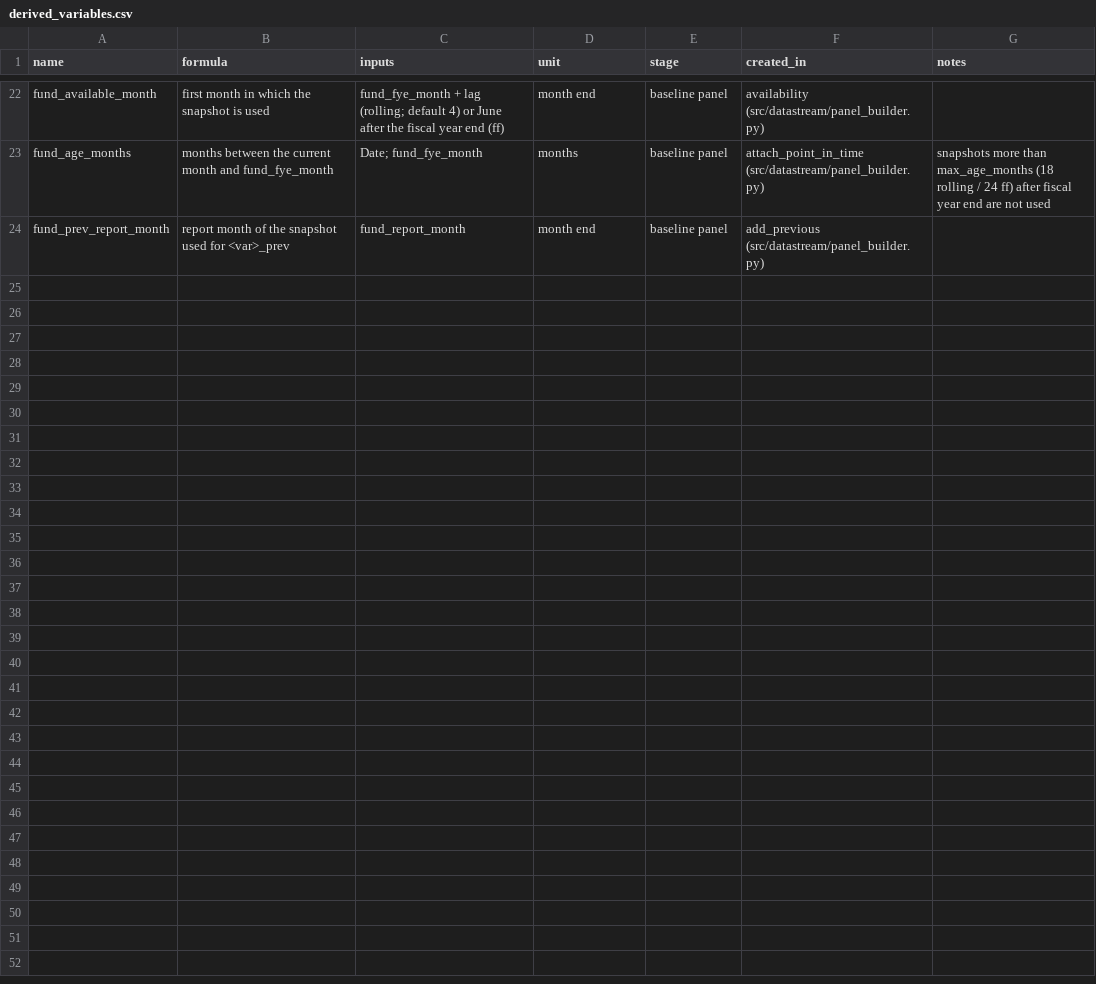
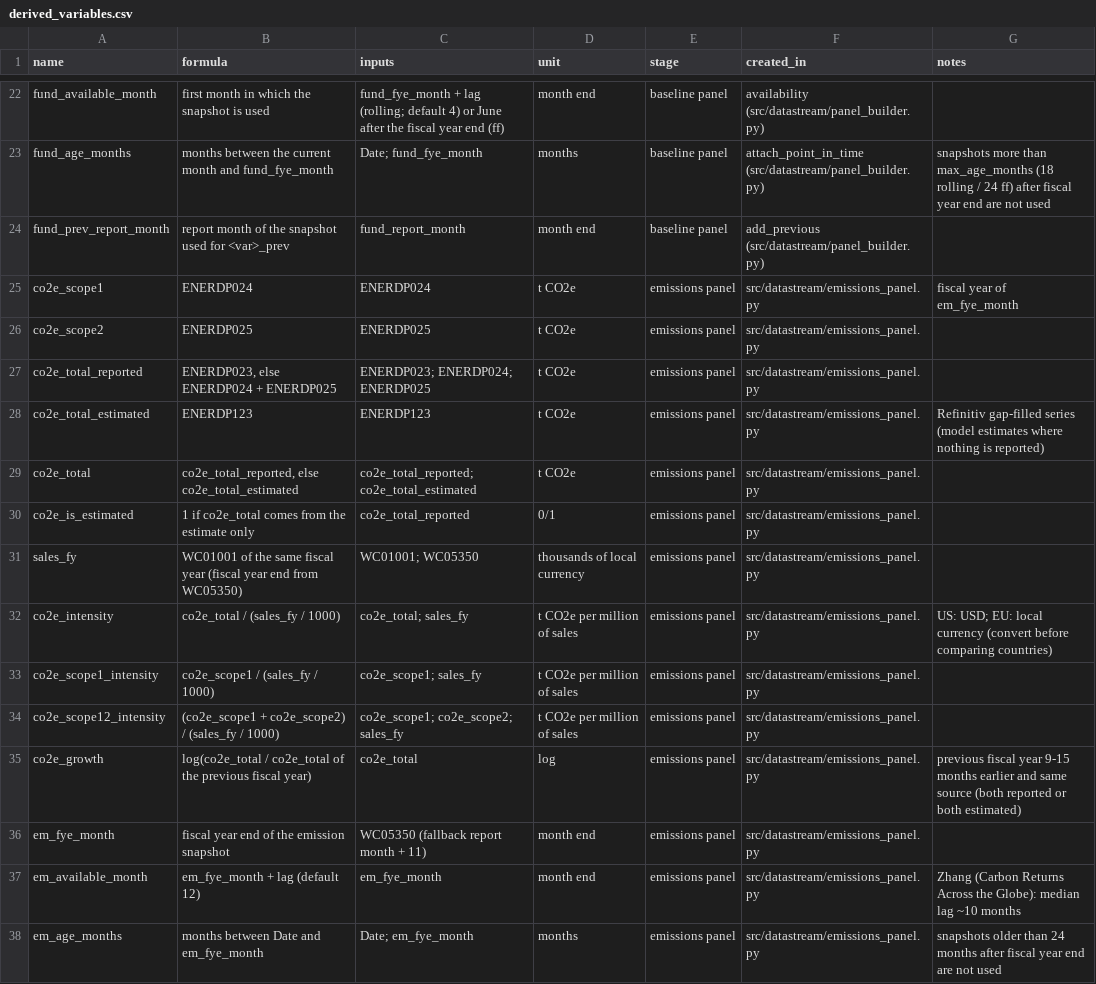
Before and after one commit to RalfKellner/datastream, a CSV file: config/derived_variables.csv, drawn as a sheet; only a part is shown, gaps mark what is left out.

```diff
--- a/config/derived_variables.csv
+++ b/config/derived_variables.csv
@@ -24 +24,15 @@ fund_age_months,months between the current month and fund_fye_month,Date; fund_f
 fund_prev_report_month,report month of the snapshot used for <var>_prev,fund_report_month,month end,baseline panel,add_previous (src/datastream/panel_builder.py),
+co2e_scope1,ENERDP024,ENERDP024,t CO2e,emissions panel,src/datastream/emissions_panel.py,fiscal year of em_fye_month
+co2e_scope2,ENERDP025,ENERDP025,t CO2e,emissions panel,src/datastream/emissions_panel.py,
+co2e_total_reported,"ENERDP023, else ENERDP024 + ENERDP025",ENERDP023; ENERDP024; ENERDP025,t CO2e,emissions panel,src/datastream/emissions_panel.py,
+co2e_total_estimated,ENERDP123,ENERDP123,t CO2e,emissions panel,src/datastream/emissions_panel.py,Refinitiv gap-filled series (model estimates where nothing is reported)
+co2e_total,"co2e_total_reported, else co2e_total_estimated",co2e_total_reported; co2e_total_estimated,t CO2e,emissions panel,src/datastream/emissions_panel.py,
+co2e_is_estimated,1 if co2e_total comes from the estimate only,co2e_total_reported,0/1,emissions panel,src/datastream/emissions_panel.py,
+sales_fy,WC01001 of the same fiscal year (fiscal year end from WC05350),WC01001; WC05350,thousands of local currency,emissions panel,src/datastream/emissions_panel.py,
+co2e_intensity,co2e_total / (sales_fy / 1000),co2e_total; sales_fy,t CO2e per million of sales,emissions panel,src/datastream/emissions_panel.py,US: USD; EU: local currency (convert before comparing countries)
+co2e_scope1_intensity,co2e_scope1 / (sales_fy / 1000),co2e_scope1; sales_fy,t CO2e per million of sales,emissions panel,src/datastream/emissions_panel.py,
+co2e_scope12_intensity,(co2e_scope1 + co2e_scope2) / (sales_fy / 1000),co2e_scope1; co2e_scope2; sales_fy,t CO2e per million of sales,emissions panel,src/datastream/emissions_panel.py,
+co2e_growth,log(co2e_total / co2e_total of the previous fiscal year),co2e_total,log,emissions panel,src/datastream/emissions_panel.py,previous fiscal year 9-15 months earlier and same source (both reported or both estimated)
+em_fye_month,fiscal year end of the emission snapshot,WC05350 (fallback report month + 11),month end,emissions panel,src/datastream/emissions_panel.py,
+em_available_month,em_fye_month + lag (default 12),em_fye_month,month end,emissions panel,src/datastream/emissions_panel.py,Zhang (Carbon Returns Across the Globe): median lag ~10 months
+em_age_months,months between Date and em_fye_month,Date; em_fye_month,months,emissions panel,src/datastream/emissions_panel.py,snapshots older than 24 months after fiscal year end are not used
```
Also changed, not shown: 5 other files.
